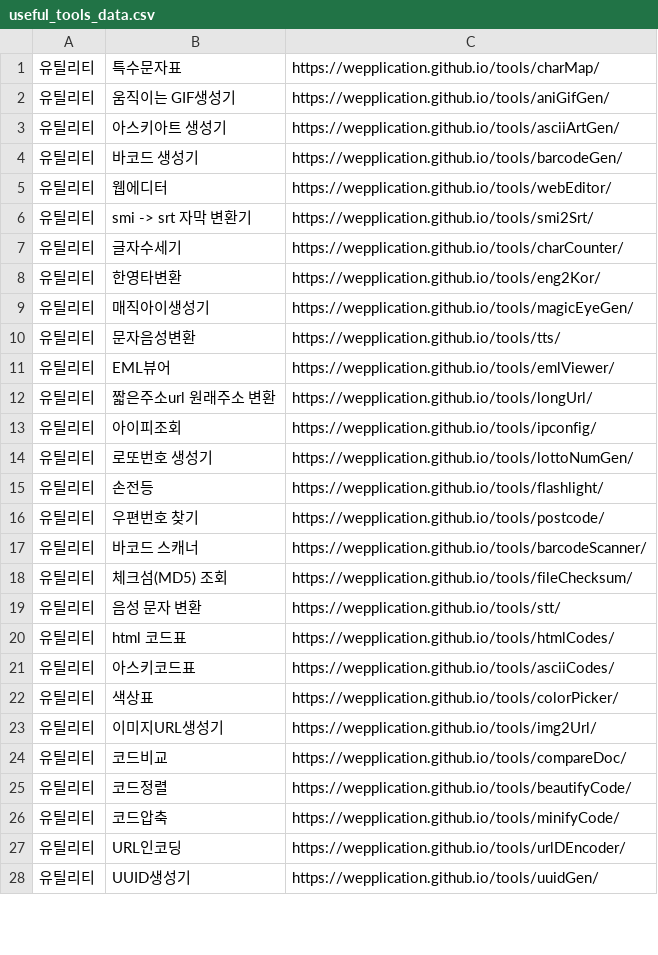
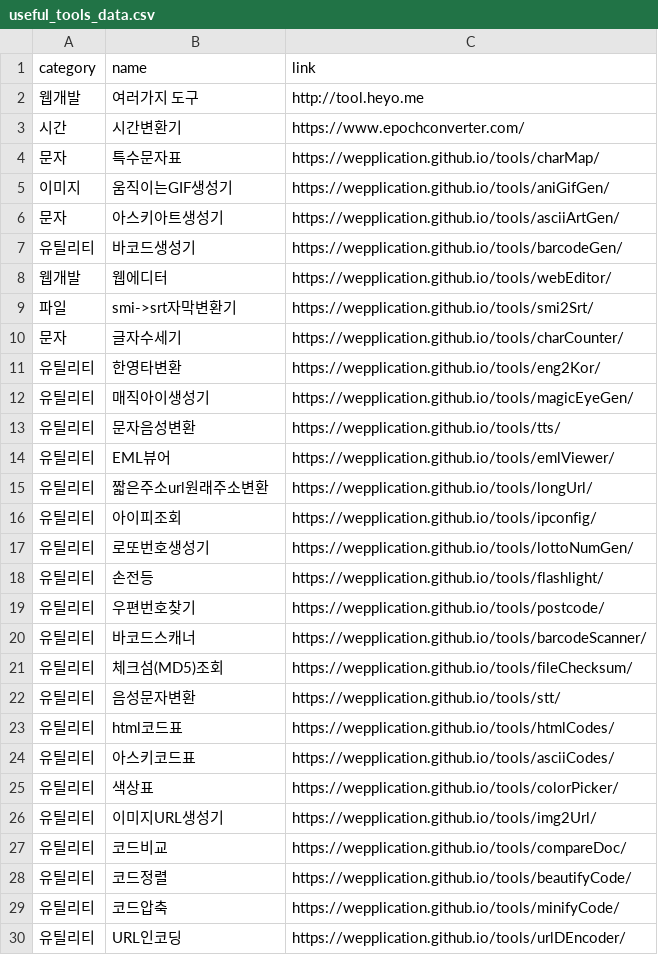
Before and after one commit to euriion/euriion.github.io, a CSV file: useful_tools_data.csv, drawn as a sheet; only a part is shown; the shorter side is filled out with more unchanged rows; the diff covers the shown part only.

Commit message:
add code for "useful tools table"

```diff
--- a/useful_tools_data.csv
+++ b/useful_tools_data.csv
@@ -1,7 +1,10 @@
-유틸리티, 특수문자표, https://wepplication.github.io/tools/charMap/
-유틸리티, 움직이는 GIF생성기, https://wepplication.github.io/tools/aniGifGen/
-유틸리티, 아스키아트 생성기, https://wepplication.github.io/tools/asciiArtGen/
-유틸리티, 바코드 생성기, https://wepplication.github.io/tools/barcodeGen/
-유틸리티, 웹에디터, https://wepplication.github.io/tools/webEditor/
-유틸리티, smi -> srt 자막 변환기, https://wepplication.github.io/tools/smi2Srt/
-유틸리티, 글자수세기, https://wepplication.github.io/tools/charCounter/
+category,name,link
+웹개발,여러가지 도구,http://tool.heyo.me
+시간,시간변환기,https://www.epochconverter.com/
+문자,특수문자표,https://wepplication.github.io/tools/charMap/
+이미지,움직이는GIF생성기,https://wepplication.github.io/tools/aniGifGen/
+문자,아스키아트생성기,https://wepplication.github.io/tools/asciiArtGen/
+유틸리티,바코드생성기,https://wepplication.github.io/tools/barcodeGen/
+웹개발,웹에디터,https://wepplication.github.io/tools/webEditor/
+파일,smi->srt자막변환기,https://wepplication.github.io/tools/smi2Srt/
+문자,글자수세기,https://wepplication.github.io/tools/charCounter/
@@ -12 +15 @@
-유틸리티, 짧은주소url 원래주소 변환, https://wepplication.github.io/tools/longUrl/
+유틸리티,짧은주소url원래주소변환,https://wepplication.github.io/tools/longUrl/
@@ -14 +17 @@
-유틸리티, 로또번호 생성기, https://wepplication.github.io/tools/lottoNumGen/
+유틸리티,로또번호생성기,https://wepplication.github.io/tools/lottoNumGen/
@@ -16,5 +19,5 @@
-유틸리티, 우편번호 찾기, https://wepplication.github.io/tools/postcode/
-유틸리티, 바코드 스캐너, https://wepplication.github.io/tools/barcodeScanner/
-유틸리티, 체크섬(MD5) 조회, https://wepplication.github.io/tools/fileChecksum/
-유틸리티, 음성 문자 변환, https://wepplication.github.io/tools/stt/
-유틸리티, html 코드표, https://wepplication.github.io/tools/htmlCodes/
+유틸리티,우편번호찾기,https://wepplication.github.io/tools/postcode/
+유틸리티,바코드스캐너,https://wepplication.github.io/tools/barcodeScanner/
+유틸리티,체크섬(MD5)조회,https://wepplication.github.io/tools/fileChecksum/
+유틸리티,음성문자변환,https://wepplication.github.io/tools/stt/
+유틸리티,html코드표,https://wepplication.github.io/tools/htmlCodes/
```
Also changed, not shown: 3 edited cells elsewhere in this file, 1 other file.
